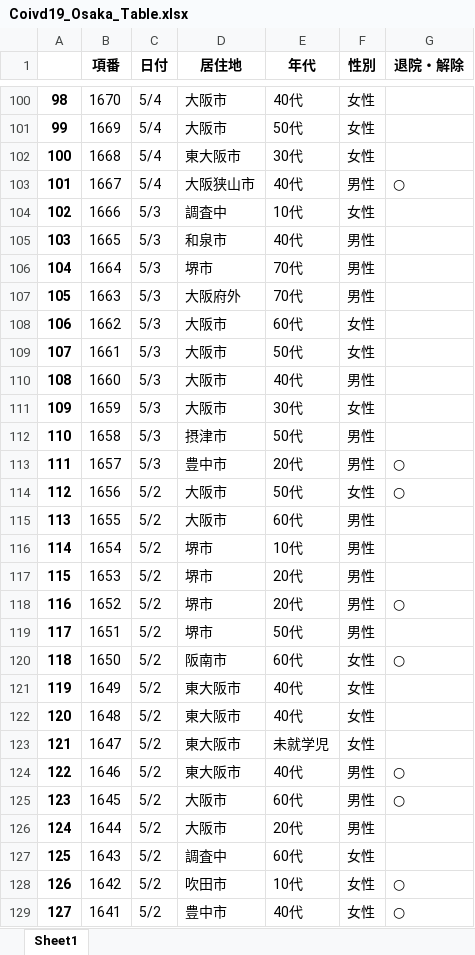
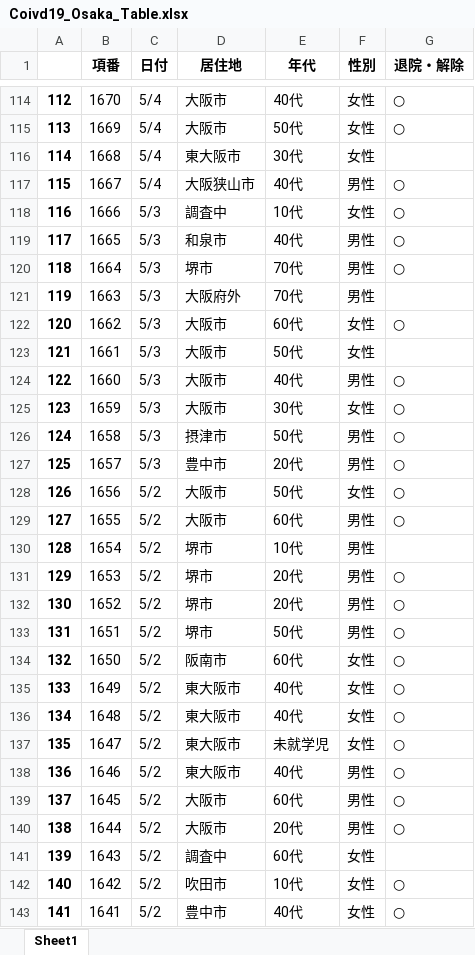
Before and after one commit to massatacker/Covid19OsakaAreaTownMakeData, an Excel workbook: Coivd19_Osaka_Table.xlsx, sheet Sheet1, drawn as a sheet; only a part is shown, gaps mark what is left out; values as stored, in another font and other column widths than the file's, no borders; addresses are those after the commit; the diff covers the shown part only; the diff names each change by its address in the sheet, - before the commit and + after, or states it on an @@ line.

```diff
--- a/Coivd19_Osaka_Table.xlsx (sheet Sheet1)
+++ b/Coivd19_Osaka_Table.xlsx (sheet Sheet1)
@@ column A renumbered from row 16 down @@
-G114:G115 (退院・解除): (empty)
+G114:G115 (退院・解除): ○
-G118:G120 (退院・解除): (empty)
+G118:G120 (退院・解除): ○
-G122 (退院・解除): (empty)
+G122 (退院・解除): ○
-G124:G126 (退院・解除): (empty)
+G124:G126 (退院・解除): ○
-G129 (退院・解除): (empty)
+G129 (退院・解除): ○
-G131 (退院・解除): (empty)
+G131 (退院・解除): ○
-G133 (退院・解除): (empty)
+G133 (退院・解除): ○
-G135:G137 (退院・解除): (empty)
+G135:G137 (退院・解除): ○
-G140 (退院・解除): (empty)
+G140 (退院・解除): ○
```
Also changed, not shown: 14 added rows and 363 edited cells elsewhere in this sheet, Covid19_Osaka_AreaNumData.xlsx, Covid19_Osaka_TownNumData.xlsx, 1 other file.
